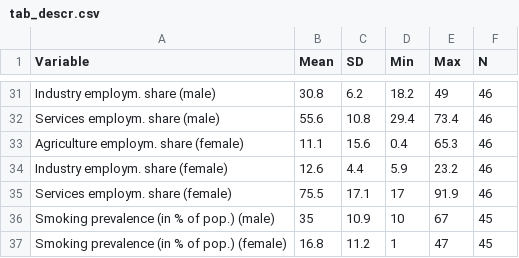
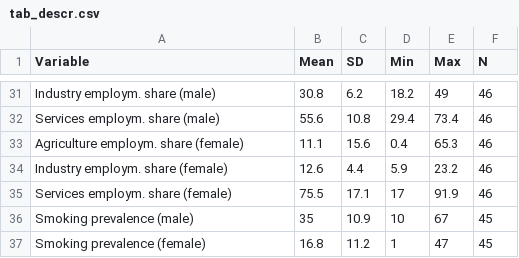
Before and after one commit to stefgehrig/cultureobesity, a CSV file: results/tables/tab_descr.csv, drawn as a sheet; only a part is shown, gaps mark what is left out.

Commit message:
correction descr table

```diff
--- a/results/tables/tab_descr.csv
+++ b/results/tables/tab_descr.csv
@@ -35,3 +35,3 @@ Industry employm. share (female),12.6,4.4,5.9,23.2,46
 Services employm. share (female),75.5,17.1,17,91.9,46
-Smoking prevalence (in % of pop.) (male),35,10.9,10,67,45
-Smoking prevalence (in % of pop.) (female),16.8,11.2,1,47,45
+Smoking prevalence (male),35,10.9,10,67,45
+Smoking prevalence (female),16.8,11.2,1,47,45
```
Also changed, not shown: 1 other file.
